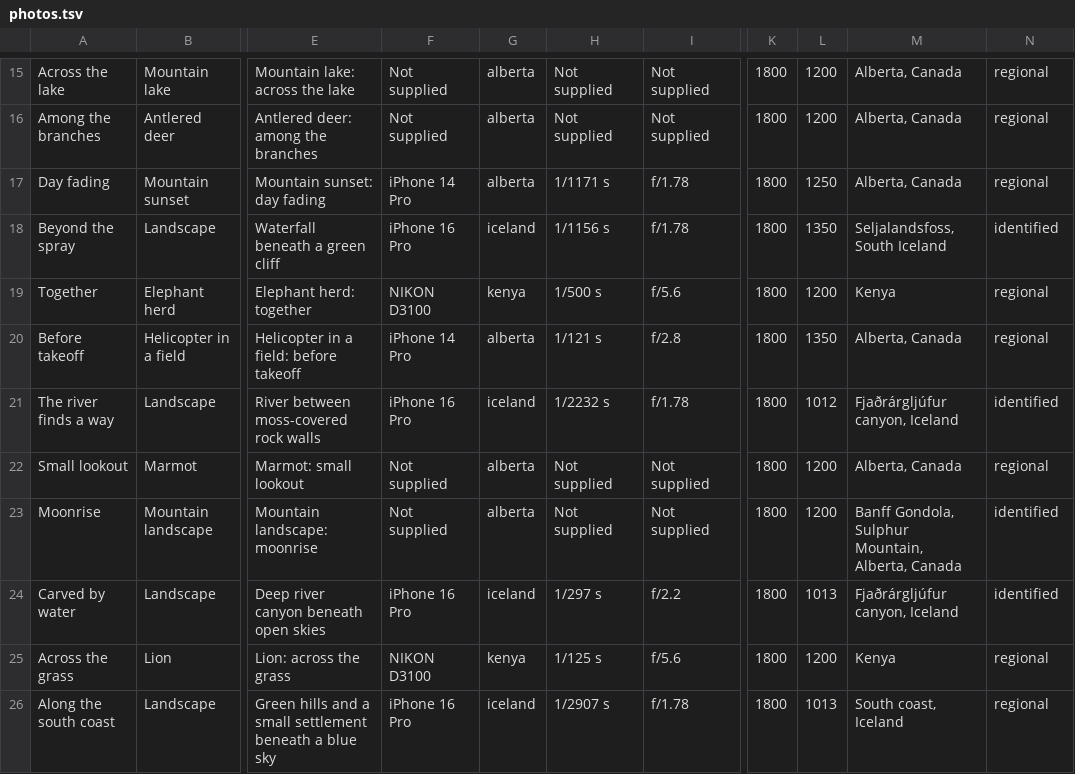
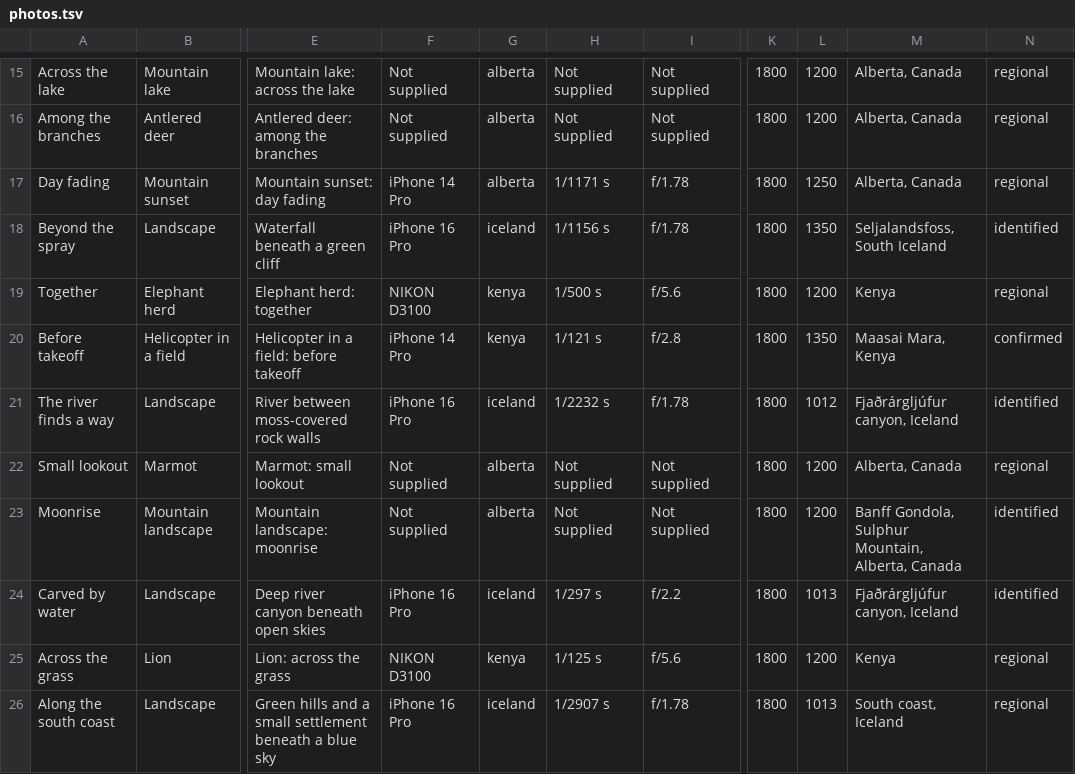
Before and after one commit to neil-314/photography-portfolio, a TSV file: data/photos.tsv, drawn as a sheet; only a part is shown, gaps mark what is left out; the diff names each change by its address in the sheet, - before the commit and + after, or states it on an @@ line.

Commit message:
Correct Before takeoff location to confirmed Maasai Mara, Kenya

```diff
--- a/data/photos.tsv
+++ b/data/photos.tsv
-G20: alberta
+G20: kenya
-M20: Alberta, Canada
+M20: Maasai Mara, Kenya
-N20: regional
+N20: confirmed
```
Also changed, not shown: 2 other files.
